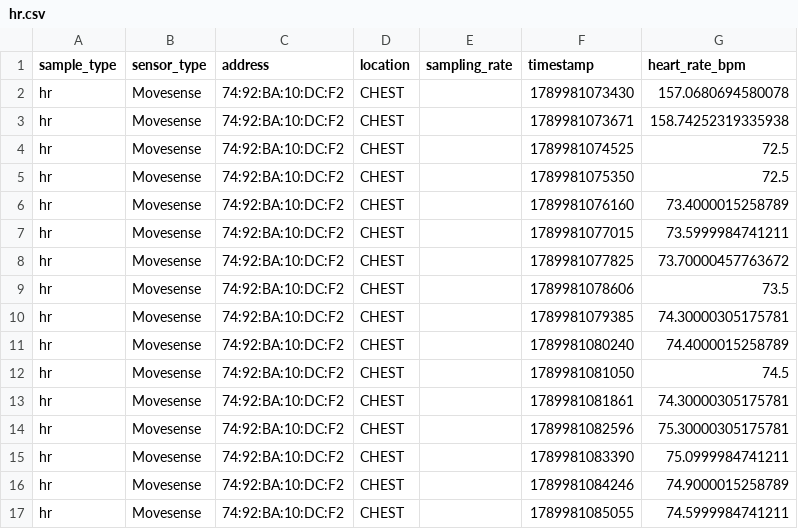
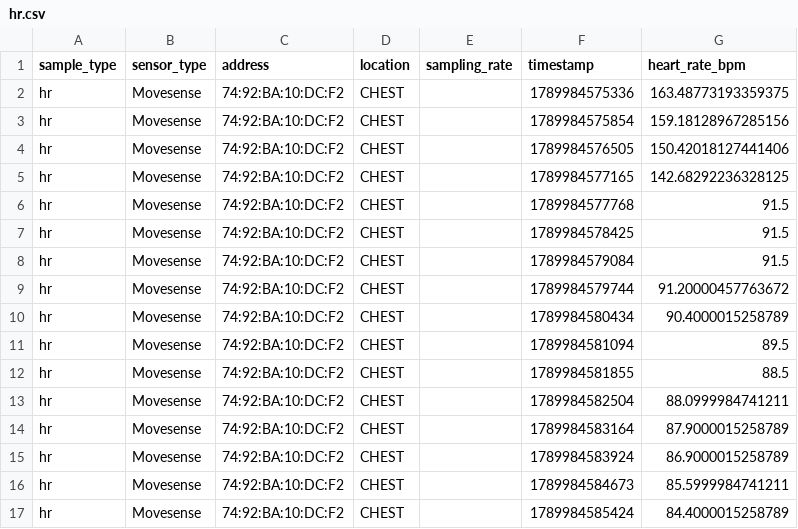
Before and after one commit to Nexus-N3/nexus-n3-plugin-tooling, a CSV file: plugin-test-core2-movesense/hr.csv, drawn as a sheet; only a part is shown; the diff covers the shown part only.

```diff
--- a/plugin-test-core2-movesense/hr.csv
+++ b/plugin-test-core2-movesense/hr.csv
@@ -1,17 +1,17 @@
 sample_type,sensor_type,address,location,sampling_rate,timestamp,heart_rate_bpm
-hr,Movesense,74:92:BA:10:DC:F2,CHEST,,1789981073430,157.0680694580078
-hr,Movesense,74:92:BA:10:DC:F2,CHEST,,1789981073671,158.74252319335938
-hr,Movesense,74:92:BA:10:DC:F2,CHEST,,1789981074525,72.5
-hr,Movesense,74:92:BA:10:DC:F2,CHEST,,1789981075350,72.5
-hr,Movesense,74:92:BA:10:DC:F2,CHEST,,1789981076160,73.4000015258789
-hr,Movesense,74:92:BA:10:DC:F2,CHEST,,1789981077015,73.5999984741211
-hr,Movesense,74:92:BA:10:DC:F2,CHEST,,1789981077825,73.70000457763672
-hr,Movesense,74:92:BA:10:DC:F2,CHEST,,1789981078606,73.5
-hr,Movesense,74:92:BA:10:DC:F2,CHEST,,1789981079385,74.30000305175781
-hr,Movesense,74:92:BA:10:DC:F2,CHEST,,1789981080240,74.4000015258789
-hr,Movesense,74:92:BA:10:DC:F2,CHEST,,1789981081050,74.5
-hr,Movesense,74:92:BA:10:DC:F2,CHEST,,1789981081861,74.30000305175781
-hr,Movesense,74:92:BA:10:DC:F2,CHEST,,1789981082596,75.30000305175781
-hr,Movesense,74:92:BA:10:DC:F2,CHEST,,1789981083390,75.0999984741211
-hr,Movesense,74:92:BA:10:DC:F2,CHEST,,1789981084246,74.9000015258789
-hr,Movesense,74:92:BA:10:DC:F2,CHEST,,1789981085055,74.5999984741211
+hr,Movesense,74:92:BA:10:DC:F2,CHEST,,1789984575336,163.48773193359375
+hr,Movesense,74:92:BA:10:DC:F2,CHEST,,1789984575854,159.18128967285156
+hr,Movesense,74:92:BA:10:DC:F2,CHEST,,1789984576505,150.42018127441406
+hr,Movesense,74:92:BA:10:DC:F2,CHEST,,1789984577165,142.68292236328125
+hr,Movesense,74:92:BA:10:DC:F2,CHEST,,1789984577768,91.5
+hr,Movesense,74:92:BA:10:DC:F2,CHEST,,1789984578425,91.5
+hr,Movesense,74:92:BA:10:DC:F2,CHEST,,1789984579084,91.5
+hr,Movesense,74:92:BA:10:DC:F2,CHEST,,1789984579744,91.20000457763672
+hr,Movesense,74:92:BA:10:DC:F2,CHEST,,1789984580434,90.4000015258789
+hr,Movesense,74:92:BA:10:DC:F2,CHEST,,1789984581094,89.5
+hr,Movesense,74:92:BA:10:DC:F2,CHEST,,1789984581855,88.5
+hr,Movesense,74:92:BA:10:DC:F2,CHEST,,1789984582504,88.0999984741211
+hr,Movesense,74:92:BA:10:DC:F2,CHEST,,1789984583164,87.9000015258789
+hr,Movesense,74:92:BA:10:DC:F2,CHEST,,1789984583924,86.9000015258789
+hr,Movesense,74:92:BA:10:DC:F2,CHEST,,1789984584673,85.5999984741211
+hr,Movesense,74:92:BA:10:DC:F2,CHEST,,1789984585424,84.4000015258789
```
Also changed, not shown: 2 added rows and 42 edited cells elsewhere in this file, plugin-test-core2-movesense/temperature.csv, 1 other file.
